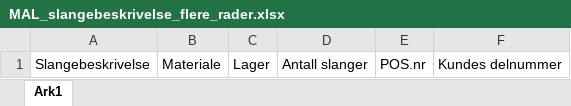
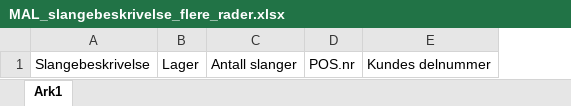
Before and after one commit to krafen/slangeprogram_v3, an Excel workbook: MAL_slangebeskrivelse_flere_rader.xlsx, sheet Ark1, drawn as a sheet; values as stored, in another font and other column widths than the file's, no borders; the diff names each change by its address in the sheet, - before the commit and + after, or states it on an @@ line.

Commit message:
Add files via upload

```diff
--- a/MAL_slangebeskrivelse_flere_rader.xlsx (sheet Ark1)
+++ b/MAL_slangebeskrivelse_flere_rader.xlsx (sheet Ark1)
-column B, row 1: Materiale
```
